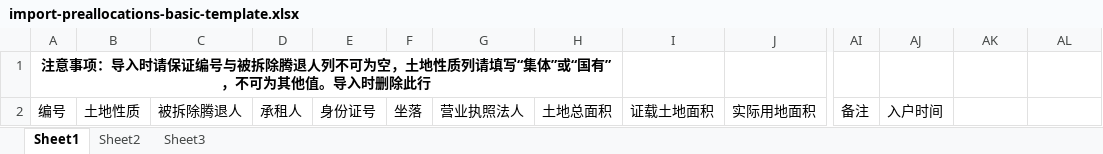
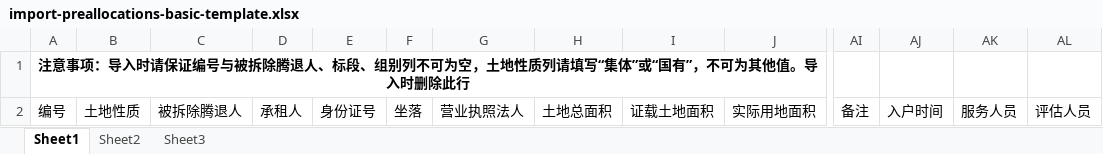
Before and after one commit to chykong/rcfs, an Excel workbook: src/main/webapp/assets/templates/import-preallocations-basic-template.xlsx, sheet Sheet1, drawn as a sheet; only a part is shown, gaps mark what is left out; values as stored, in another font and other column widths than the file's, no borders; the diff names each change by its address in the sheet, - before the commit and + after, or states it on an @@ line.

Commit message:
修改公司 标段字段  增加评估人员  服务人员

```diff
--- a/src/main/webapp/assets/templates/import-preallocations-basic-template.xlsx (sheet Sheet1)
+++ b/src/main/webapp/assets/templates/import-preallocations-basic-template.xlsx (sheet Sheet1)
-A1: …除腾退人列不可为…
+A1: …除腾退人、标段、组别列不可为…
-A1:H1 merged
+A1:J1 merged
-AK2: (empty)
+AK2: 服务人员
-AL2: (empty)
+AL2: 评估人员
```
Also changed, not shown: 12 other files.
